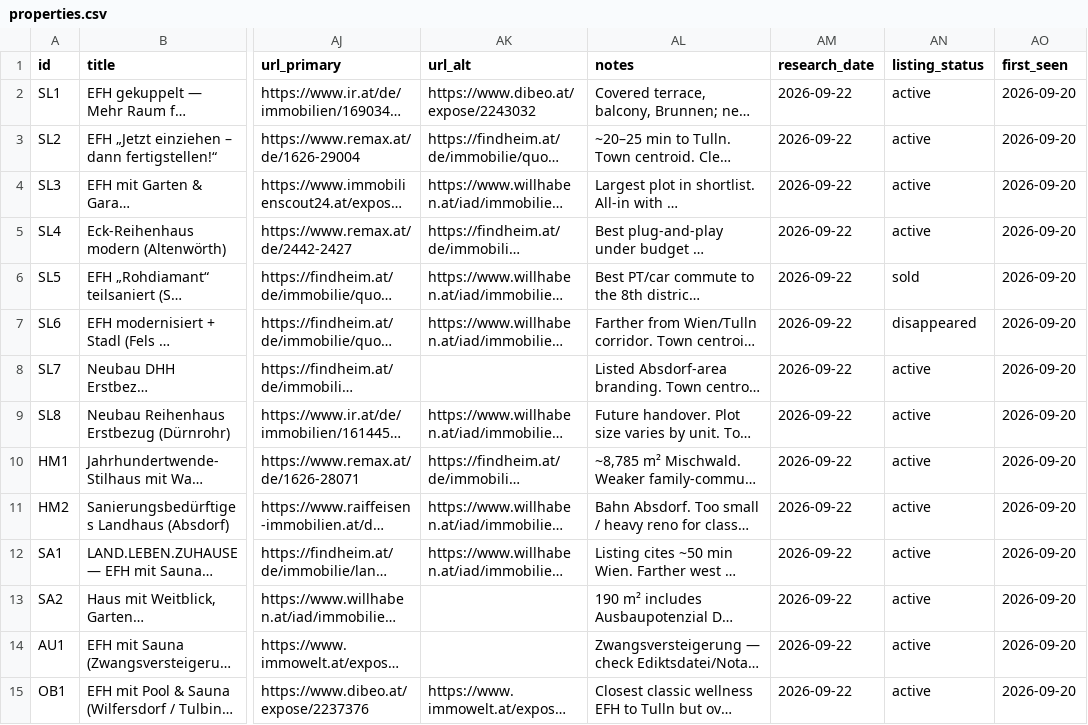
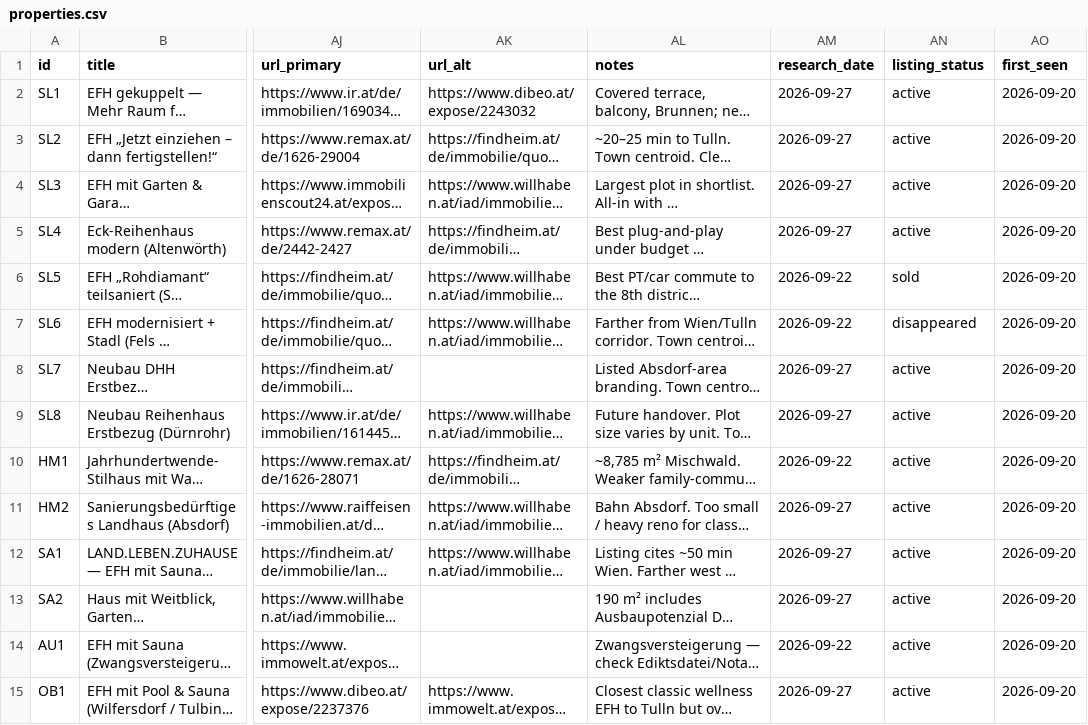
Before and after one commit to dmstacey/tulln-property-watch, a CSV file: properties.csv, drawn as a sheet; only a part is shown, gaps mark what is left out; long unchanged cells end in …; the diff covers the shown part only; the diff names each change by its address in the sheet, - before the commit and + after, or states it on an @@ line.

```diff
--- a/properties.csv
+++ b/properties.csv
-AM2:AM5 (research_date): 2026-09-22
+AM2:AM5 (research_date): 2026-09-27
-AM8:AM9 (research_date): 2026-09-22
+AM8:AM9 (research_date): 2026-09-27
-AM11:AM13 (research_date): 2026-09-22
+AM11:AM13 (research_date): 2026-09-27
-AM15 (research_date): 2026-09-22
+AM15 (research_date): 2026-09-27
```
Also changed, not shown: 1 added row and 76 edited cells elsewhere in this file, 14 other files.
